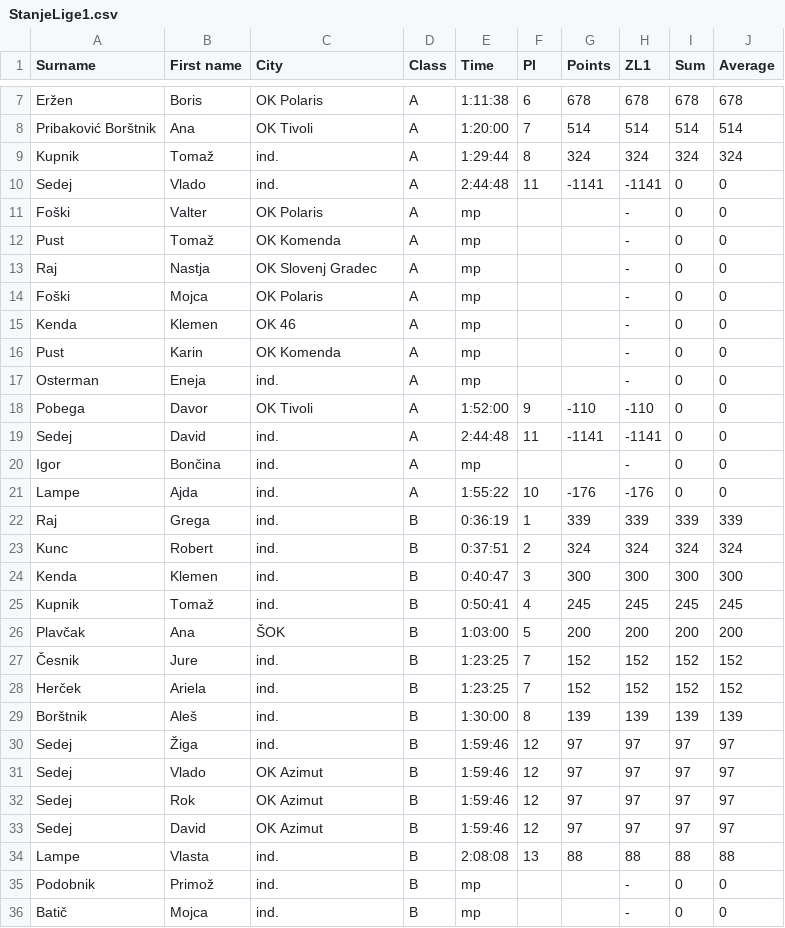
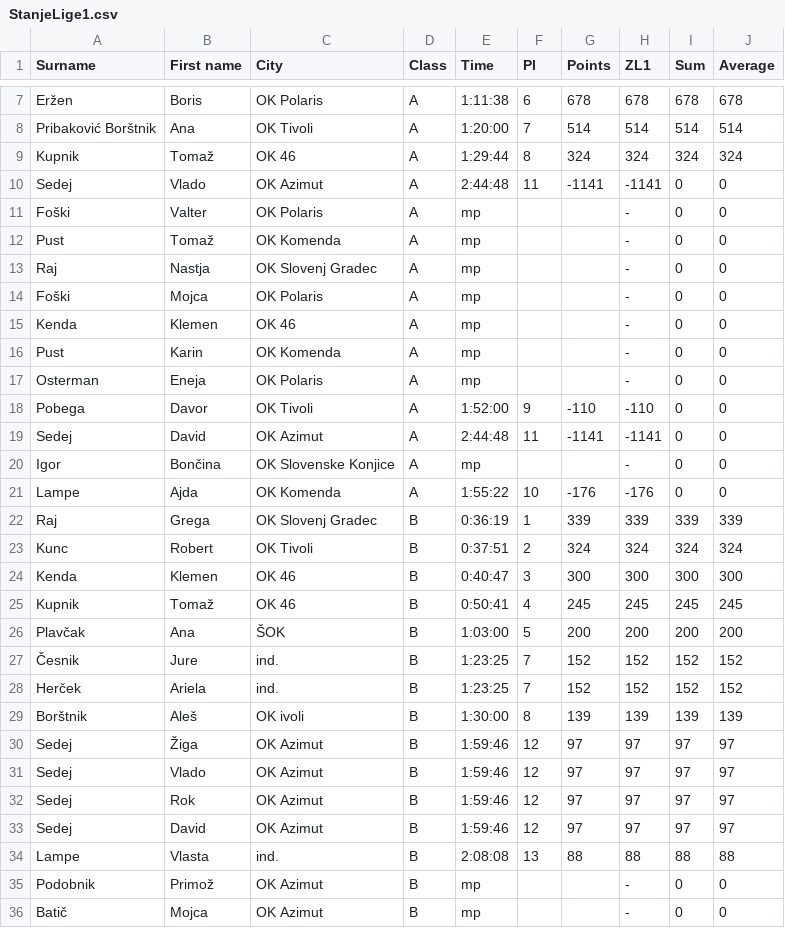
Before and after one commit to andrejborstnik/ZL, a CSV file: Stanja_racunana/StanjeLige1.csv, drawn as a sheet; only a part is shown, gaps mark what is left out.

Commit message:
Fixing names and clubs

```diff
--- a/Stanja_racunana/StanjeLige1.csv
+++ b/Stanja_racunana/StanjeLige1.csv
@@ -8,4 +8,4 @@ Eržen;Boris;OK Polaris;A;1:11:38;6;678;678;678;678
 Pribaković Borštnik;Ana;OK Tivoli;A;1:20:00;7;514;514;514;514
-Kupnik;Tomaž;ind.;A;1:29:44;8;324;324;324;324
-Sedej;Vlado;ind.;A;2:44:48;11;-1141;-1141;0;0
+Kupnik;Tomaž;OK 46;A;1:29:44;8;324;324;324;324
+Sedej;Vlado;OK Azimut;A;2:44:48;11;-1141;-1141;0;0
 Foški;Valter;OK Polaris;A;mp;;;-;0;0
@@ -16,11 +16,11 @@ Kenda;Klemen;OK 46;A;mp;;;-;0;0
 Pust;Karin;OK Komenda;A;mp;;;-;0;0
-Osterman;Eneja;ind.;A;mp;;;-;0;0
+Osterman;Eneja;OK Polaris;A;mp;;;-;0;0
 Pobega;Davor;OK Tivoli;A;1:52:00;9;-110;-110;0;0
-Sedej;David;ind.;A;2:44:48;11;-1141;-1141;0;0
-Igor;Bončina;ind.;A;mp;;;-;0;0
-Lampe;Ajda;ind.;A;1:55:22;10;-176;-176;0;0
-Raj;Grega;ind.;B;0:36:19;1;339;339;339;339
-Kunc;Robert;ind.;B;0:37:51;2;324;324;324;324
-Kenda;Klemen;ind.;B;0:40:47;3;300;300;300;300
-Kupnik;Tomaž;ind.;B;0:50:41;4;245;245;245;245
+Sedej;David;OK Azimut;A;2:44:48;11;-1141;-1141;0;0
+Igor;Bončina;OK Slovenske Konjice;A;mp;;;-;0;0
+Lampe;Ajda;OK Komenda;A;1:55:22;10;-176;-176;0;0
+Raj;Grega;OK Slovenj Gradec;B;0:36:19;1;339;339;339;339
+Kunc;Robert;OK Tivoli;B;0:37:51;2;324;324;324;324
+Kenda;Klemen;OK 46;B;0:40:47;3;300;300;300;300
+Kupnik;Tomaž;OK 46;B;0:50:41;4;245;245;245;245
 Plavčak;Ana;ŠOK;B;1:03:00;5;200;200;200;200
@@ -28,4 +28,4 @@ Plavčak;Ana;ŠOK;B;1:03:00;5;200;200;200;200
 Herček;Ariela;ind.;B;1:23:25;7;152;152;152;152
-Borštnik;Aleš;ind.;B;1:30:00;8;139;139;139;139
-Sedej;Žiga;ind.;B;1:59:46;12;97;97;97;97
+Borštnik;Aleš;OK ivoli;B;1:30:00;8;139;139;139;139
+Sedej;Žiga;OK Azimut;B;1:59:46;12;97;97;97;97
 Sedej;Vlado;OK Azimut;B;1:59:46;12;97;97;97;97
@@ -34,3 +34,3 @@ Sedej;David;OK Azimut;B;1:59:46;12;97;97;97;97
 Lampe;Vlasta;ind.;B;2:08:08;13;88;88;88;88
-Podobnik;Primož;ind.;B;mp;;;-;0;0
-Batič;Mojca;ind.;B;mp;;;-;0;0
+Podobnik;Primož;OK Azimut;B;mp;;;-;0;0
+Batič;Mojca;OK Azimut;B;mp;;;-;0;0
```
Also changed, not shown: Stanja_racunana/StanjeLige2.csv, 1 other file.
